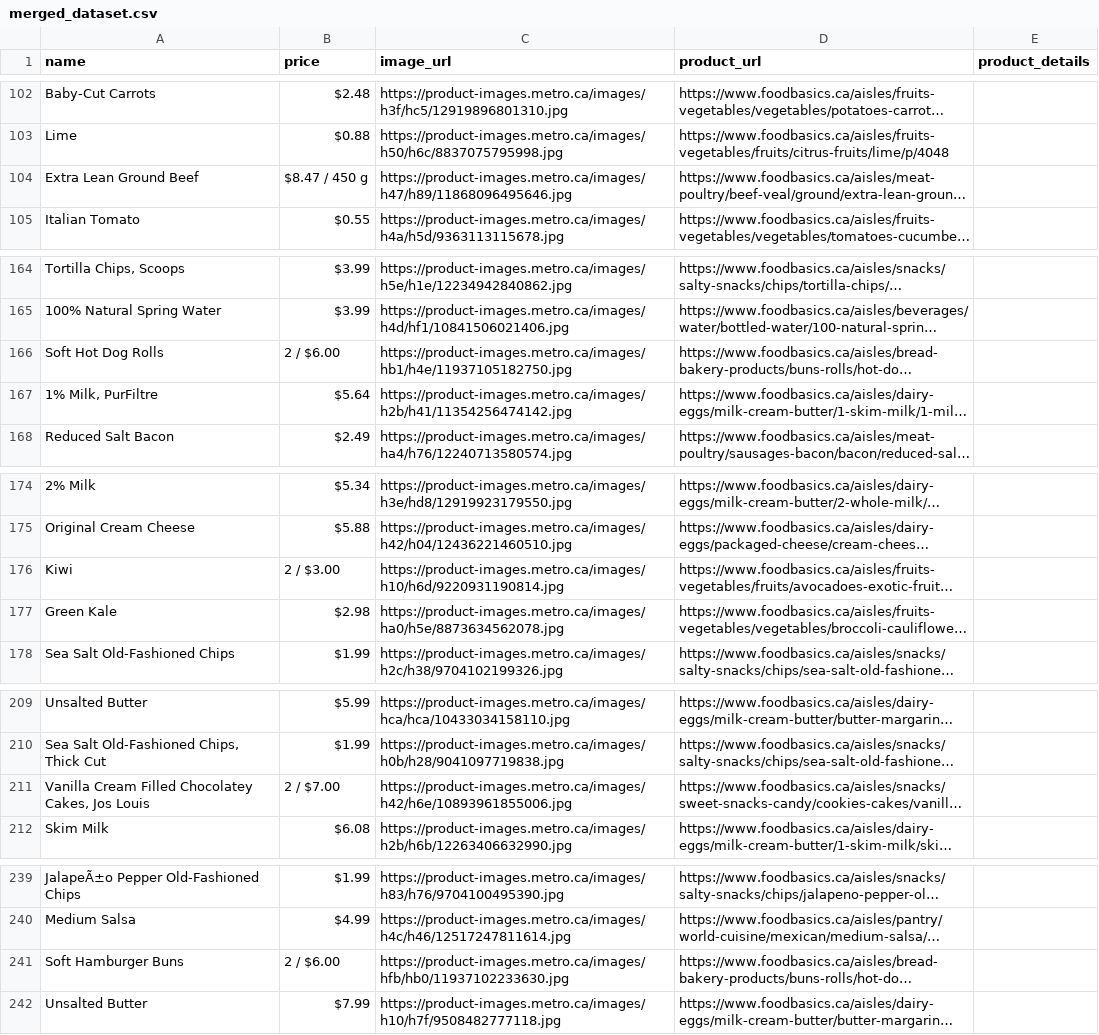
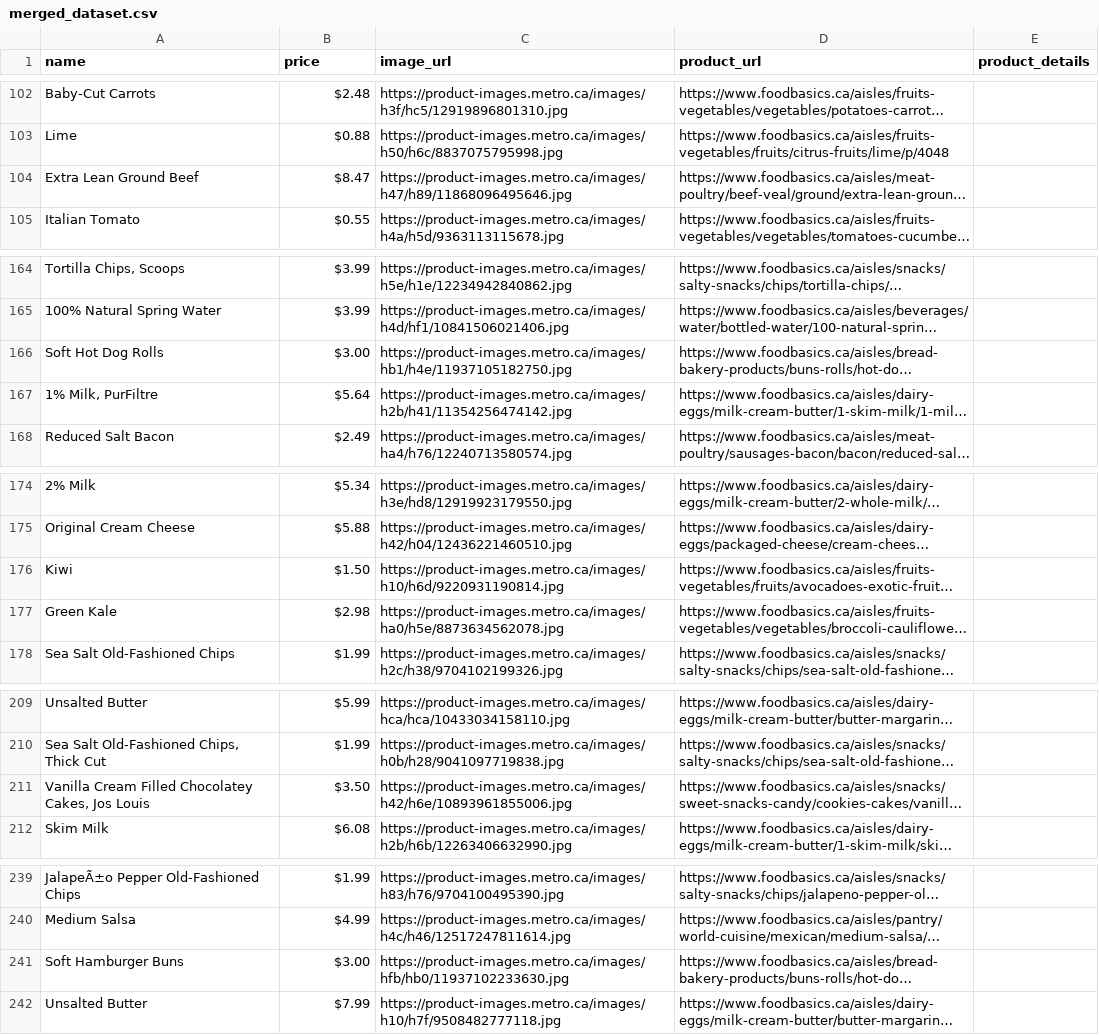
Before and after one commit to tonidevvn/applied-computing-concepts, a CSV file: backend/src/main/resources/data/merged_dataset.csv, drawn as a sheet; only a part is shown, gaps mark what is left out; long unchanged cells end in …; the diff covers the shown part only; the diff names each change by its address in the sheet, - before the commit and + after, or states it on an @@ line.

```diff
--- a/backend/src/main/resources/data/merged_dataset.csv
+++ b/backend/src/main/resources/data/merged_dataset.csv
-B104 (price): $8.47 / 450 g
+B104 (price): $8.47
-B166 (price): 2 / $6.00
+B166 (price): $3.00
-B176 (price): 2 / $3.00
+B176 (price): $1.50
-B211 (price): 2 / $7.00
+B211 (price): $3.50
-B241 (price): 2 / $6.00
+B241 (price): $3.00
```
Also changed, not shown: 45 edited cells elsewhere in this file, 20 other files.
